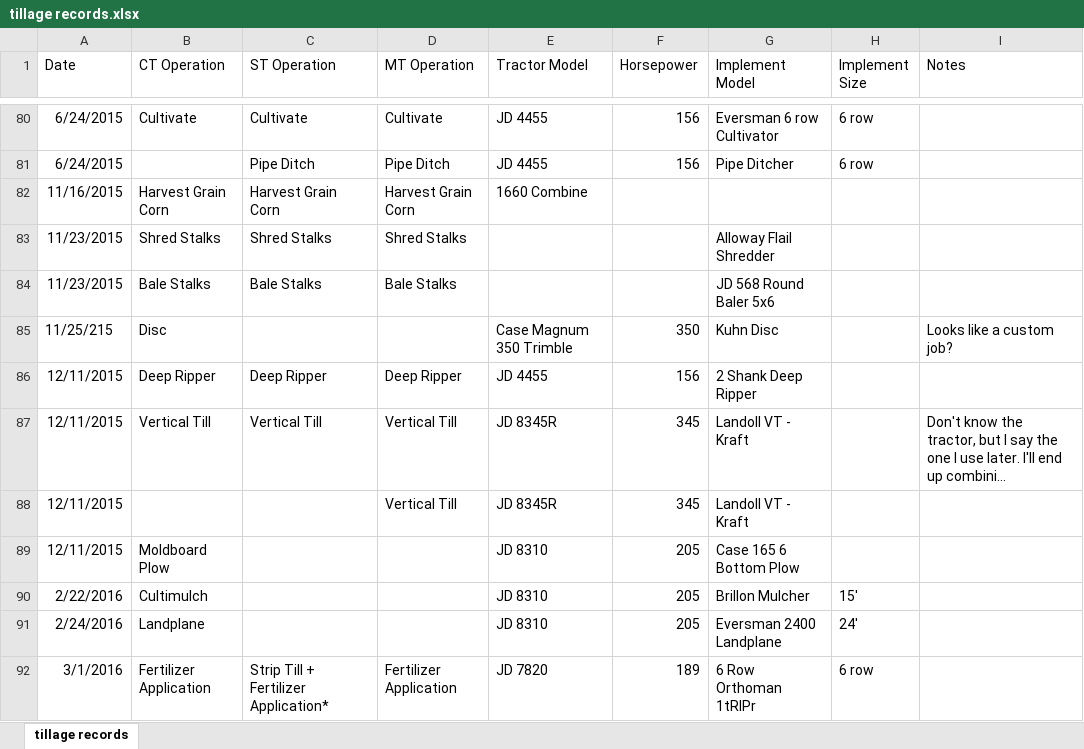
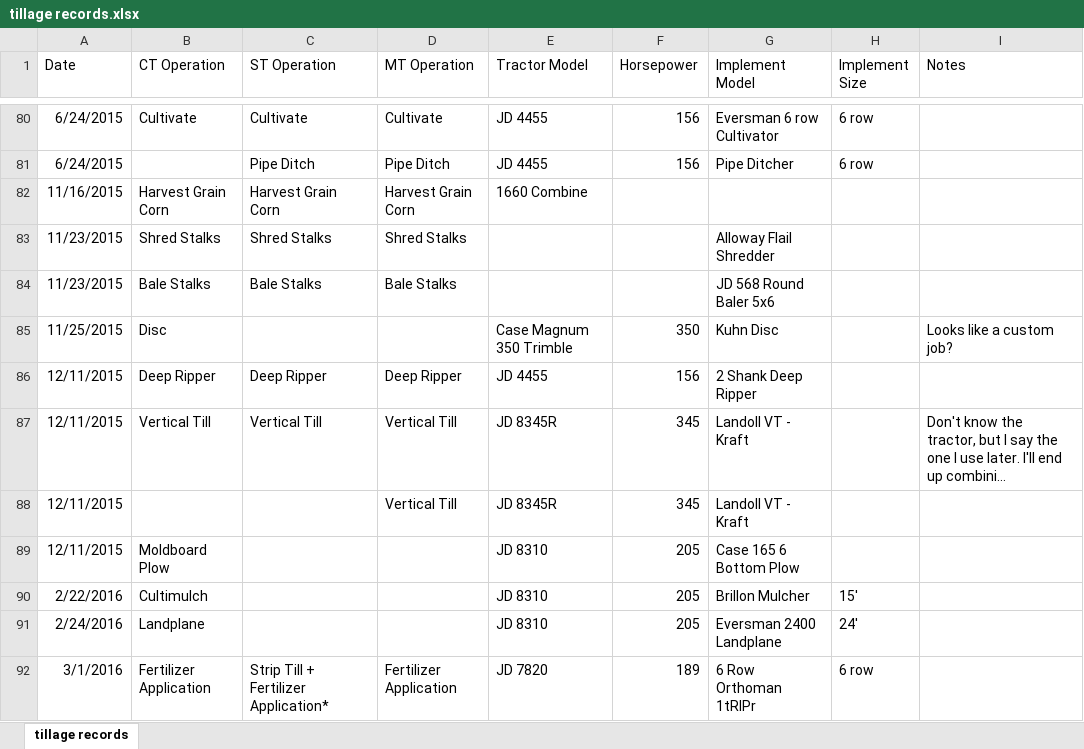
Before and after one commit to ansleybrown1337/kerbel-long-term-impacts, an Excel workbook: data/tillage records.xlsx, sheet tillage records, drawn as a sheet; only a part is shown, gaps mark what is left out; long unchanged cells end in …; values as stored, in another font and other column widths than the file's, no borders; table styles not drawn; the diff names each change by its address in the sheet, - before the commit and + after, or states it on an @@ line.

```diff
--- a/data/tillage records.xlsx (sheet tillage records)
+++ b/data/tillage records.xlsx (sheet tillage records)
-A85 (Date): 11/25/215
+A85 (Date): 11/25/2015
```
Also changed, not shown: 8 other files.
